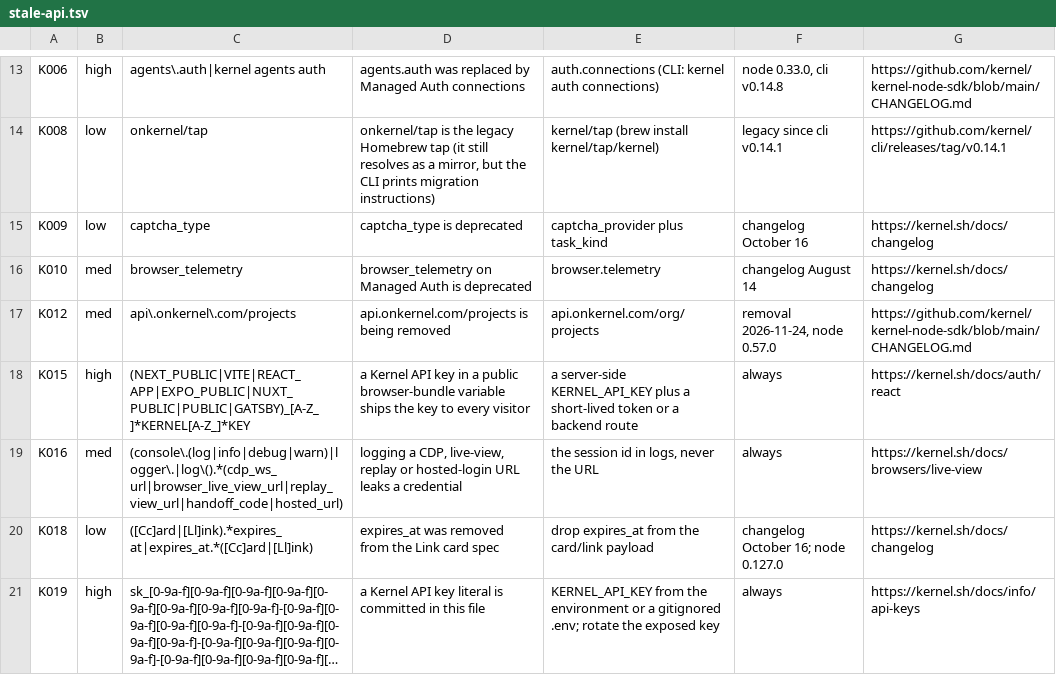
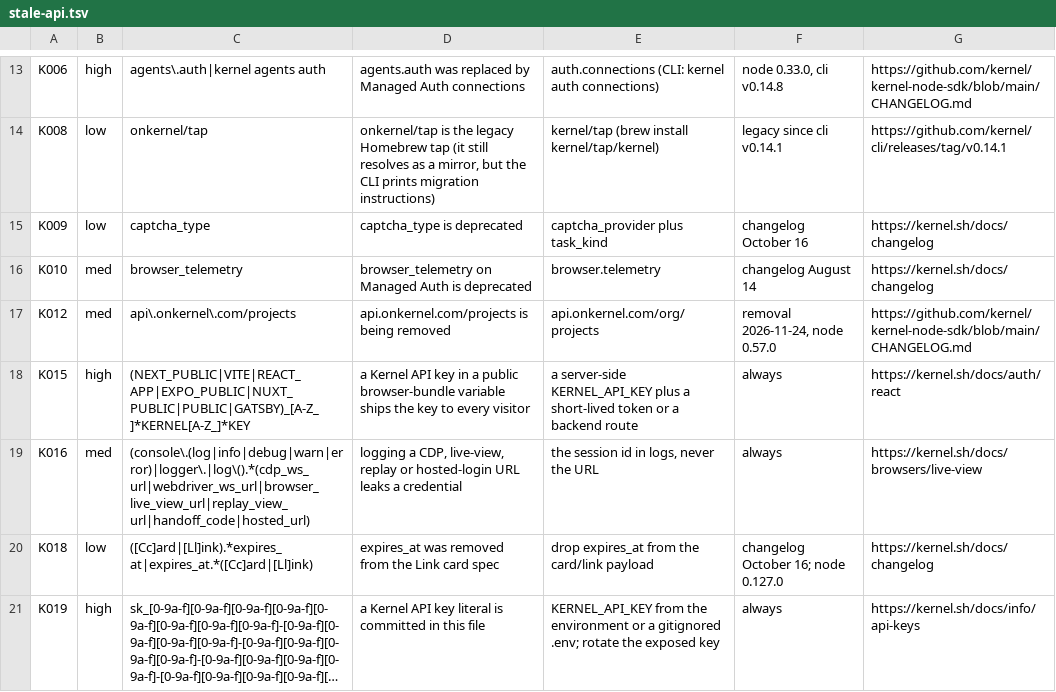
Before and after one commit to yigitkonur/plugin-kernel-sh, a TSV file: plugins/kernel/rules/stale-api.tsv, drawn as a sheet; only a part is shown, gaps mark what is left out; long unchanged cells end in ….

```diff
--- a/plugins/kernel/rules/stale-api.tsv
+++ b/plugins/kernel/rules/stale-api.tsv
@@ -18,3 +18,3 @@ K012	med	api\.onkernel\.com/projects	api.onkernel.com/projects is being removed
 K015	high	(NEXT_PUBLIC|VITE|REACT_APP|EXPO_PUBLIC|NUXT_PUBLIC|PUBLIC|GATSBY)_[A-Z_]*KERNEL[A-Z_]*KEY	a Kernel API key in a public browser-bundle variable ships the key to every visitor	a server-side KERNEL_API_KEY plus a short-lived token or a backend route	always	https://kernel.sh/docs/auth/react
-K016	med	(console\.(log|info|debug|warn)|logger\.|log\().*(cdp_ws_url|browser_live_view_url|replay_view_url|handoff_code|hosted_url)	logging a CDP, live-view, replay or hosted-login URL leaks a credential	the session id in logs, never the URL	always	https://kernel.sh/docs/browsers/live-view
+K016	med	(console\.(log|info|debug|warn|error)|logger\.|log\().*(cdp_ws_url|webdriver_ws_url|browser_live_view_url|replay_view_url|handoff_code|hosted_url)	logging a CDP, live-view, replay or hosted-login URL leaks a credential	the session id in logs, never the URL	always	https://kernel.sh/docs/browsers/live-view
 K018	low	([Cc]ard|[Ll]ink).*expires_at|expires_at.*([Cc]ard|[Ll]ink)	expires_at was removed from the Link card spec	drop expires_at from the card/link payload	changelog October 16; node 0.127.0	https://kernel.sh/docs/changelog
```
Also changed, not shown: 32 other files.
